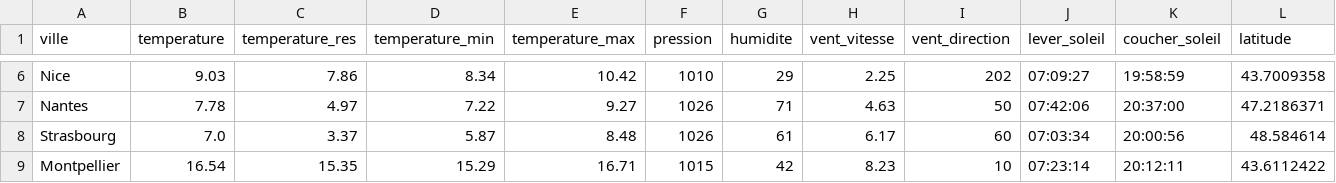
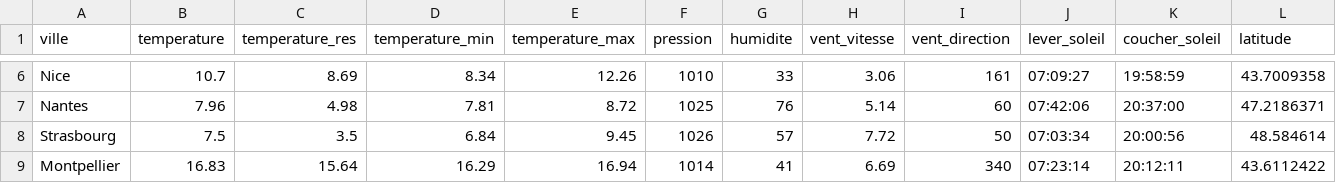
Before and after one commit to MyriamLbhn/Meteo-request, a CSV file: meteo_top_20_villes_fr.csv, drawn as a sheet; only a part is shown, gaps mark what is left out; the diff covers the shown part only; the diff names each change by its address in the sheet, - before the commit and + after, or states it on an @@ line.

```diff
--- a/meteo_top_20_villes_fr.csv
+++ b/meteo_top_20_villes_fr.csv
-B6 (temperature): 9.03
+B6 (temperature): 10.7
-C6 (temperature_res): 7.86
+C6 (temperature_res): 8.69
-E6 (temperature_max): 10.42
+E6 (temperature_max): 12.26
-G6 (humidite): 29
+G6 (humidite): 33
-H6 (vent_vitesse): 2.25
+H6 (vent_vitesse): 3.06
-I6 (vent_direction): 202
+I6 (vent_direction): 161
-B7 (temperature): 7.78
+B7 (temperature): 7.96
-C7 (temperature_res): 4.97
+C7 (temperature_res): 4.98
-D7 (temperature_min): 7.22
+D7 (temperature_min): 7.81
-E7 (temperature_max): 9.27
+E7 (temperature_max): 8.72
-F7 (pression): 1026
+F7 (pression): 1025
-G7 (humidite): 71
+G7 (humidite): 76
-H7 (vent_vitesse): 4.63
+H7 (vent_vitesse): 5.14
-I7 (vent_direction): 50
+I7 (vent_direction): 60
-B8 (temperature): 7.0
+B8 (temperature): 7.5
-C8 (temperature_res): 3.37
+C8 (temperature_res): 3.5
-D8 (temperature_min): 5.87
+D8 (temperature_min): 6.84
-E8 (temperature_max): 8.48
+E8 (temperature_max): 9.45
-G8 (humidite): 61
+G8 (humidite): 57
-H8 (vent_vitesse): 6.17
+H8 (vent_vitesse): 7.72
-I8 (vent_direction): 60
+I8 (vent_direction): 50
-B9 (temperature): 16.54
+B9 (temperature): 16.83
-C9 (temperature_res): 15.35
+C9 (temperature_res): 15.64
-D9 (temperature_min): 15.29
+D9 (temperature_min): 16.29
-E9 (temperature_max): 16.71
+E9 (temperature_max): 16.94
-F9 (pression): 1015
+F9 (pression): 1014
-G9 (humidite): 42
+G9 (humidite): 41
-H9 (vent_vitesse): 8.23
+H9 (vent_vitesse): 6.69
-I9 (vent_direction): 10
+I9 (vent_direction): 340
```
Also changed, not shown: 111 edited cells elsewhere in this file, 6 other files.
